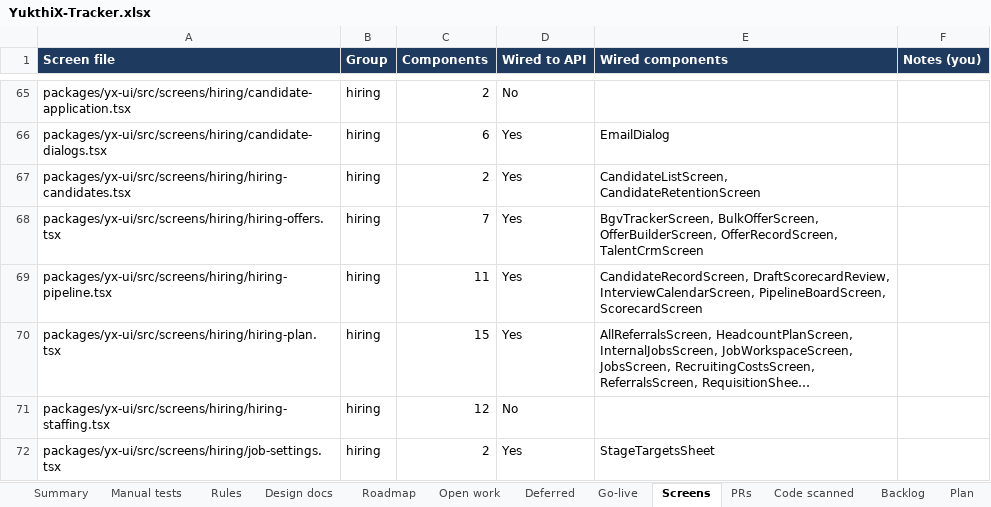
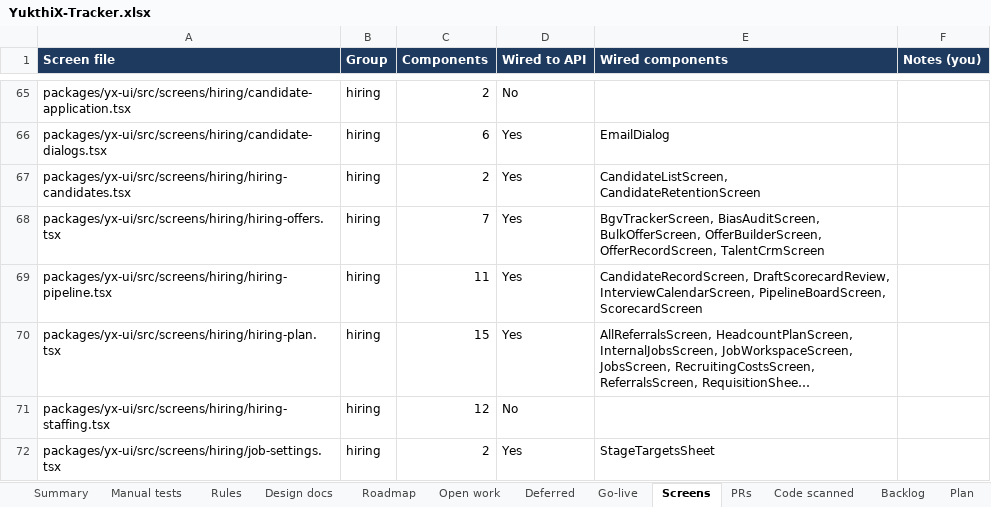
Before and after one commit to hari9495/exam-app, an Excel workbook: docs/yukthix/tracker/YukthiX-Tracker.xlsx, sheet Screens, drawn as a sheet; only a part is shown, gaps mark what is left out; long unchanged cells end in …; values as stored, in another font and other column widths than the file's, no borders; conditional formats not drawn; the diff names each change by its address in the sheet, - before the commit and + after, or states it on an @@ line.

```diff
--- a/docs/yukthix/tracker/YukthiX-Tracker.xlsx (sheet Screens)
+++ b/docs/yukthix/tracker/YukthiX-Tracker.xlsx (sheet Screens)
-E68 (Wired components): BgvTrackerScreen, BulkOfferScreen, OfferBuilderScreen,…
+E68 (Wired components): BgvTrackerScreen, BiasAuditScreen, BulkOfferScreen, OfferBuilderScreen,…
```
Also changed, not shown: sheet Manual tests, sheet Summary, sheet Code scanned, 4 other files.
